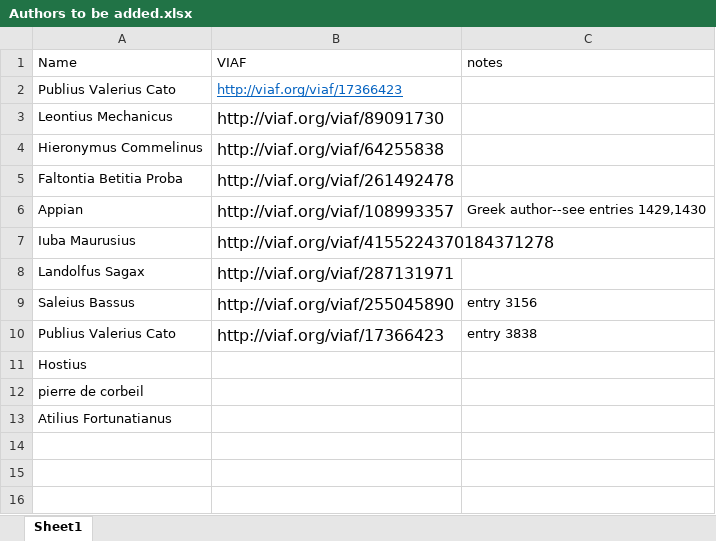
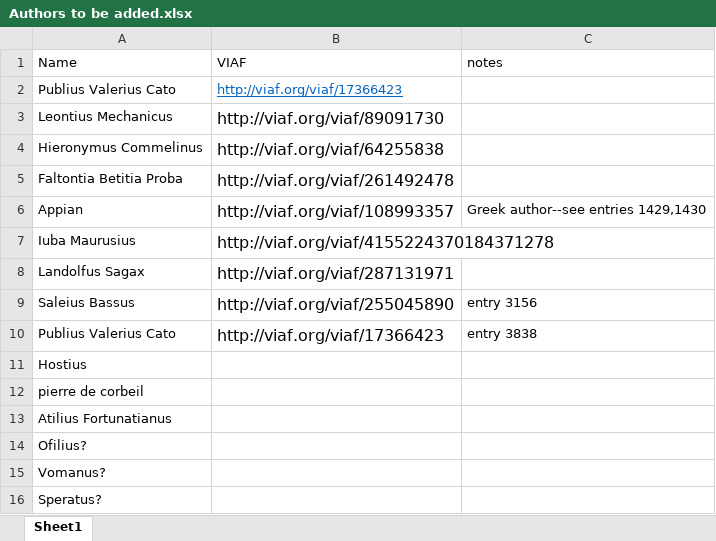
Before and after one commit to DigitalLatin/engelmann, an Excel workbook: Authors to be added.xlsx, sheet Sheet1, drawn as a sheet; values as stored, in another font and other column widths than the file's, no borders; the diff names each change by its address in the sheet, - before the commit and + after, or states it on an @@ line.

```diff
--- a/Authors to be added.xlsx (sheet Sheet1)
+++ b/Authors to be added.xlsx (sheet Sheet1)
+row 14: Ofilius?
+row 15: Vomanus?
+row 16: Speratus?
```
Also changed, not shown: 1 other file.
